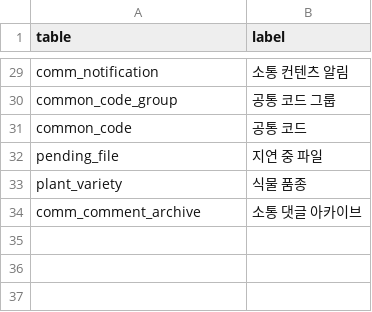
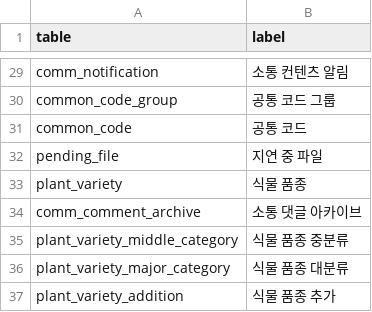
Before and after one commit to modusplant/backend, a TSV file: .claude/skills/reflect-flyway-change-into-external-source/glossary/table.tsv, drawn as a sheet; only a part is shown, gaps mark what is left out; the diff names each change by its address in the sheet, - before the commit and + after, or states it on an @@ line.

```diff
--- a/.claude/skills/reflect-flyway-change-into-external-source/glossary/table.tsv
+++ b/.claude/skills/reflect-flyway-change-into-external-source/glossary/table.tsv
+row 35: plant_variety_middle_category | 식물 품종 중분류
+row 36: plant_variety_major_category | 식물 품종 대분류
+row 37: plant_variety_addition | 식물 품종 추가
```
Also changed, not shown: .claude/skills/reflect-flyway-change-into-external-source/glossary/column.tsv, 11 other files.
